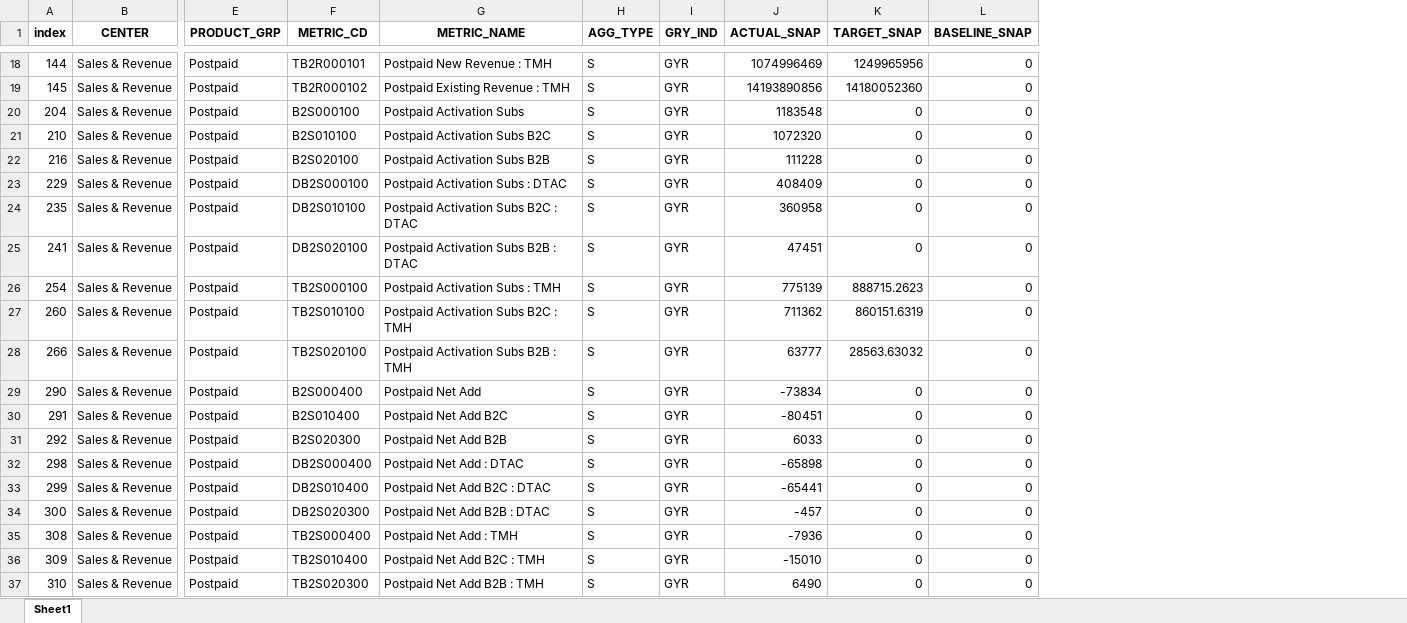
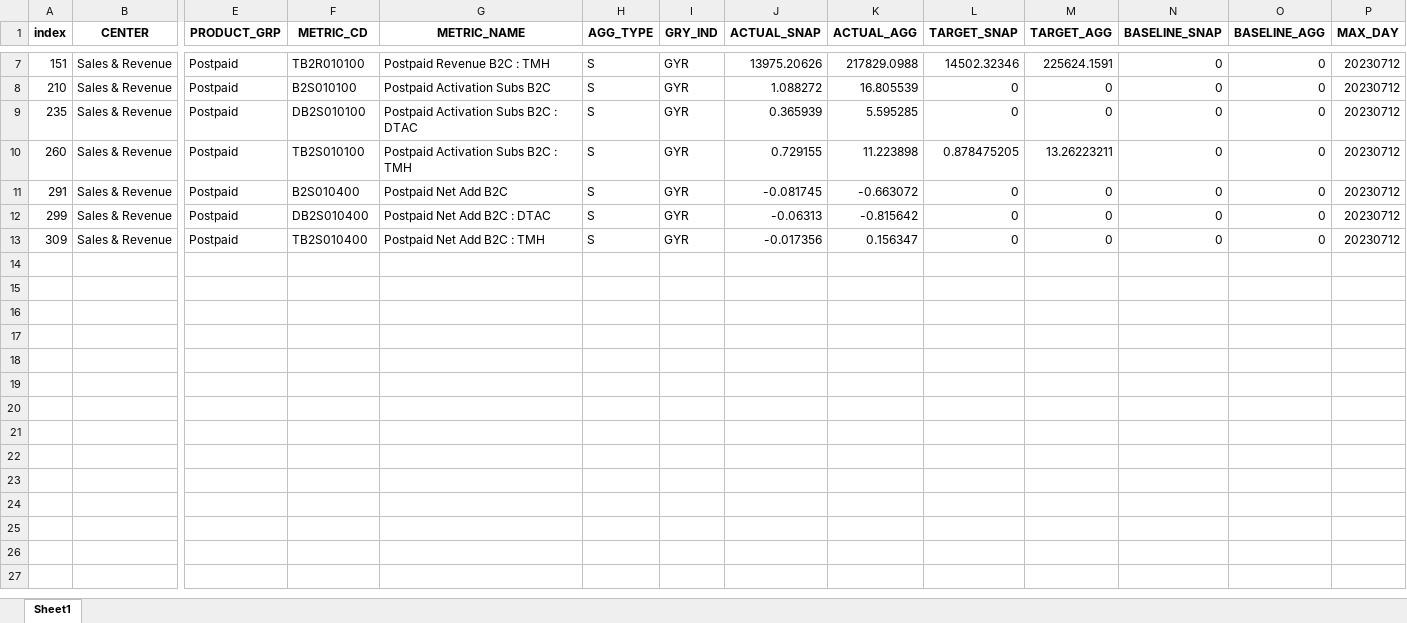
Before and after one commit to ruzlim/Jupyter, an Excel workbook: NewCo/Postpaid/Raw-Postpaid_Metric.xlsx, sheet Sheet1, drawn as a sheet; only a part is shown, gaps mark what is left out; values as stored, in another font and other column widths than the file's, no borders; removed rows and columns are numbered as before the commit, all else as after; rows hold the shown columns only; the diff covers the shown part only; the diff names each change by its address in the sheet, - before the commit and + after, or states it on an @@ line.

```diff
--- a/NewCo/Postpaid/Raw-Postpaid_Metric.xlsx (sheet Sheet1)
+++ b/NewCo/Postpaid/Raw-Postpaid_Metric.xlsx (sheet Sheet1)
+column K (ACTUAL_AGG), rows 7-13: 217829.0988 | 16.805539 | 5.595285 | 11.223898 | -0.663072 | -0.815642 | 0.156347
+column M (TARGET_AGG), rows 7-13: 225624.1591 | 0 | 0 | 13.26223211 | 0 | 0 | 0
+column O (BASELINE_AGG), rows 7-13: all 0
+column P (MAX_DAY), rows 7-13: all 20230712
-A7 (index): 144
+A7 (index): 151
-F7 (METRIC_CD): TB2R000101
+F7 (METRIC_CD): TB2R010100
-G7 (METRIC_NAME): Postpaid New Revenue : TMH
+G7 (METRIC_NAME): Postpaid Revenue B2C : TMH
-J7 (ACTUAL_SNAP): 1074996469
+J7 (ACTUAL_SNAP): 13975.20626
-L7 (TARGET_SNAP): 1249965956
+L7 (TARGET_SNAP): 14502.32346
-row 19: 145 | Sales & Revenue | Postpaid | TB2R000102 | Postpaid Existing Revenue : TMH | S | GYR | 14193890856 | 14180052360 | 0
-row 20: 204 | Sales & Revenue | Postpaid | B2S000100 | Postpaid Activation Subs | S | GYR | 1183548 | 0 | 0
-J8 (ACTUAL_SNAP): 1072320
+J8 (ACTUAL_SNAP): 1.088272
-row 22: 216 | Sales & Revenue | Postpaid | B2S020100 | Postpaid Activation Subs B2B | S | GYR | 111228 | 0 | 0
-row 23: 229 | Sales & Revenue | Postpaid | DB2S000100 | Postpaid Activation Subs : DTAC | S | GYR | 408409 | 0 | 0
-J9 (ACTUAL_SNAP): 360958
+J9 (ACTUAL_SNAP): 0.365939
-row 25: 241 | Sales & Revenue | Postpaid | DB2S020100 | Postpaid Activation Subs B2B : DTAC | S | GYR | 47451 | 0 | 0
-row 26: 254 | Sales & Revenue | Postpaid | TB2S000100 | Postpaid Activation Subs : TMH | S | GYR | 775139 | 888715.2623 | 0
-J10 (ACTUAL_SNAP): 711362
+J10 (ACTUAL_SNAP): 0.729155
-L10 (TARGET_SNAP): 860151.6319
+L10 (TARGET_SNAP): 0.878475205
-row 28: 266 | Sales & Revenue | Postpaid | TB2S020100 | Postpaid Activation Subs B2B : TMH | S | GYR | 63777 | 28563.63032 | 0
-row 29: 290 | Sales & Revenue | Postpaid | B2S000400 | Postpaid Net Add | S | GYR | -73834 | 0 | 0
-J11 (ACTUAL_SNAP): -80451
+J11 (ACTUAL_SNAP): -0.081745
-row 31: 292 | Sales & Revenue | Postpaid | B2S020300 | Postpaid Net Add B2B | S | GYR | 6033 | 0 | 0
-row 32: 298 | Sales & Revenue | Postpaid | DB2S000400 | Postpaid Net Add : DTAC | S | GYR | -65898 | 0 | 0
-J12 (ACTUAL_SNAP): -65441
+J12 (ACTUAL_SNAP): -0.06313
-row 34: 300 | Sales & Revenue | Postpaid | DB2S020300 | Postpaid Net Add B2B : DTAC | S | GYR | -457 | 0 | 0
-row 35: 308 | Sales & Revenue | Postpaid | TB2S000400 | Postpaid Net Add : TMH | S | GYR | -7936 | 0 | 0
-J13 (ACTUAL_SNAP): -15010
+J13 (ACTUAL_SNAP): -0.017356
-row 37: 310 | Sales & Revenue | Postpaid | TB2S020300 | Postpaid Net Add B2B : TMH | S | GYR | 6490 | 0 | 0
```
Also changed, not shown: 11 removed rows and 19 edited cells elsewhere in this sheet, NewCo/Postpaid/Postpaid_Metric.xlsx, 2 other files.
